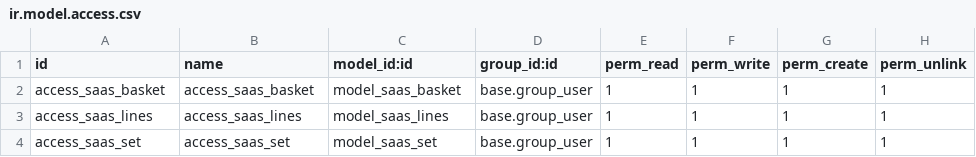
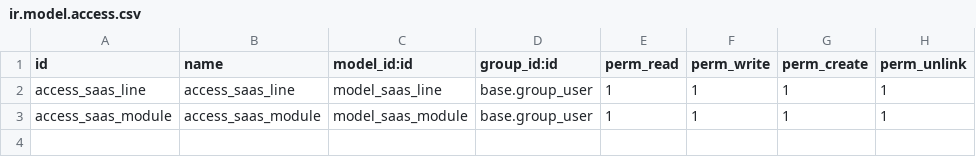
Before and after one commit to it-projects-llc/saas-addons, a CSV file: saas_apps/security/ir.model.access.csv, drawn as a sheet.

```diff
--- a/saas_apps/security/ir.model.access.csv
+++ b/saas_apps/security/ir.model.access.csv
@@ -1,4 +1,3 @@
 id,name,model_id:id,group_id:id,perm_read,perm_write,perm_create,perm_unlink
-access_saas_basket,access_saas_basket,model_saas_basket,base.group_user,1,1,1,1
-access_saas_lines,access_saas_lines,model_saas_lines,base.group_user,1,1,1,1
-access_saas_set,access_saas_set,model_saas_set,base.group_user,1,1,1,1
+access_saas_line,access_saas_line,model_saas_line,base.group_user,1,1,1,1
+access_saas_module,access_saas_module,model_saas_module,base.group_user,1,1,1,1
```
Also changed, not shown: 8 other files.
